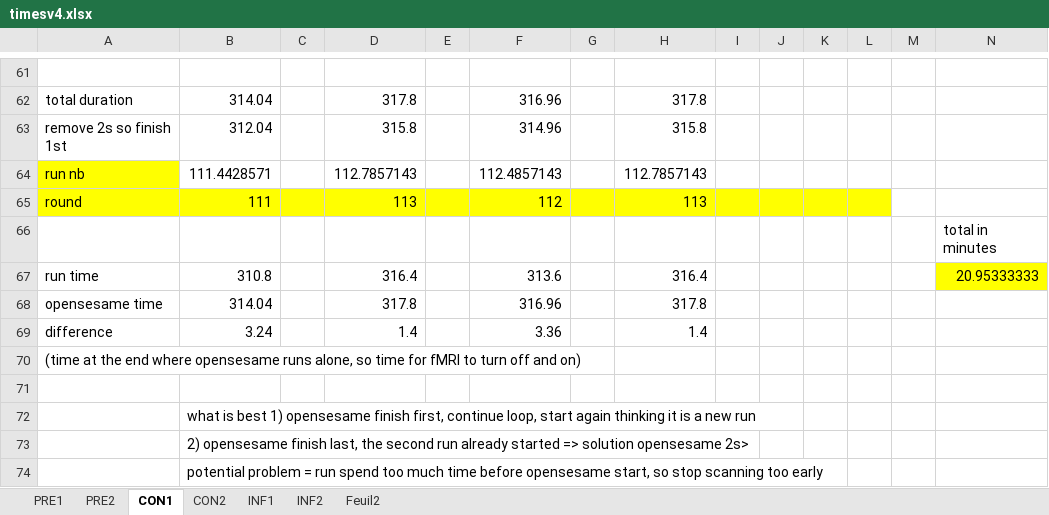
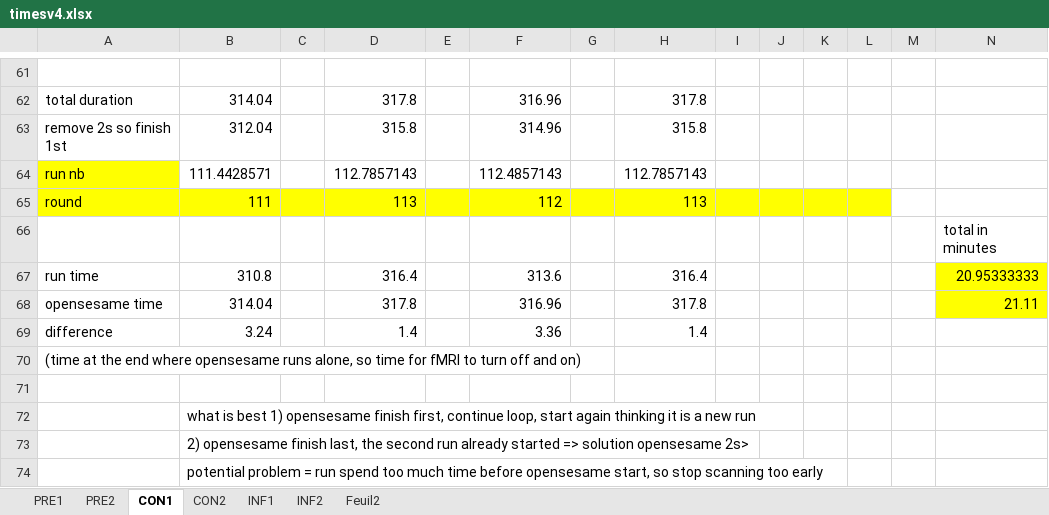
Before and after one commit to FlorianLeprevost/SemLink, an Excel workbook: timesv4.xlsx, sheet CON1, drawn as a sheet; only a part is shown, gaps mark what is left out; values as stored, in another font and other column widths than the file's, no borders; the diff names each change by its address in the sheet, - before the commit and + after, or states it on an @@ line.

```diff
--- a/timesv4.xlsx (sheet CON1)
+++ b/timesv4.xlsx (sheet CON1)
-N68: (empty)
+N68: 21.11
-N68 fill: none
+N68 fill: #FFFF00
```
Also changed, not shown: sheet INF2, sheet INF1, sheet PRE1, sheet PRE2, sheet CON2, 56 other files.
